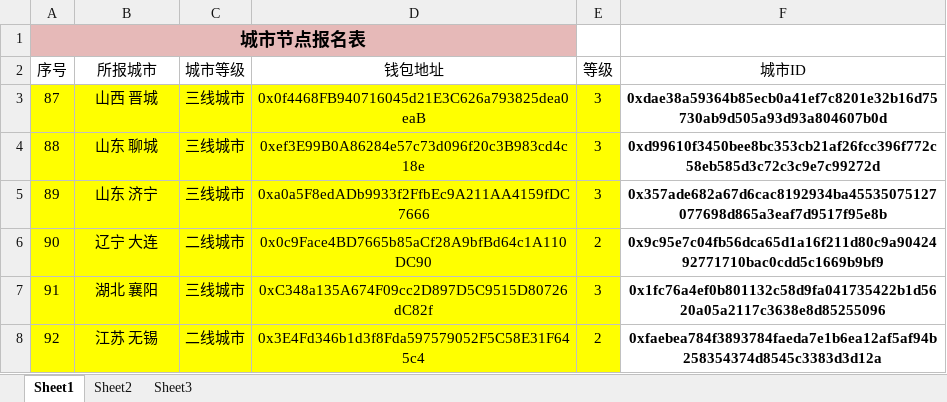
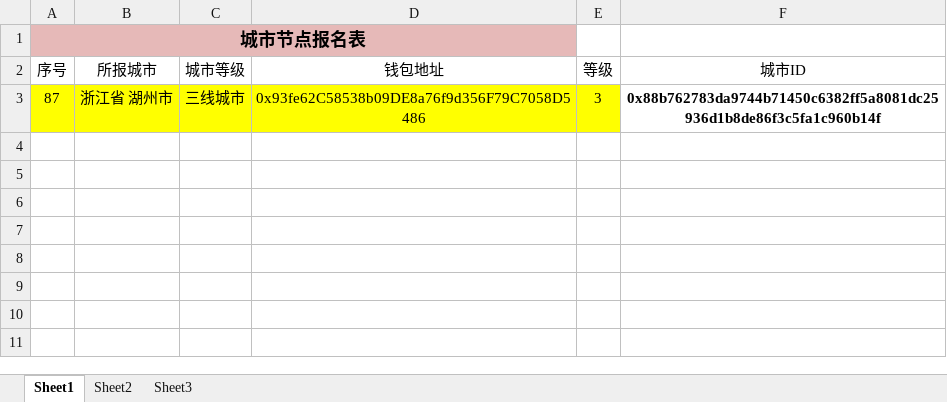
Before and after one commit to calmw/city-node, an Excel workbook: server/assets/城市节点报名表合肥.xlsx, sheet Sheet1, drawn as a sheet; values as stored, in another font and other column widths than the file's, no borders; the diff names each change by its address in the sheet, - before the commit and + after, or states it on an @@ line.

```diff
--- a/server/assets/城市节点报名表合肥.xlsx (sheet Sheet1)
+++ b/server/assets/城市节点报名表合肥.xlsx (sheet Sheet1)
-B3 (所报城市): 山西 晋城
+B3 (所报城市): 浙江省 湖州市
-D3 (钱包地址): 0x0f4468FB940716045d21E3C626a793825dea0eaB
+D3 (钱包地址): 0x93fe62C58538b09DE8a76f9d356F79C7058D5486
-F3 (城市ID): 0xdae38a59364b85ecb0a41ef7c8201e32b16d75730ab9d505a93d93a804607b0d
+F3 (城市ID): 0x88b762783da9744b71450c6382ff5a8081dc25936d1b8de86f3c5fa1c960b14f
-row 4: 88 | 山东 聊城 | 三线城市 | 0xef3E99B0A86284e57c73d096f20c3B983cd4c18e | 3 | 0xd99610f3450bee8bc353cb21af26fcc396f772c58eb585d3c72c3c9e7c99272d
-row 5: 89 | 山东 济宁 | 三线城市 | 0xa0a5F8edADb9933f2FfbEc9A211AA4159fDC7666 | 3 | 0x357ade682a67d6cac8192934ba45535075127077698d865a3eaf7d9517f95e8b
-row 6: 90 | 辽宁 大连 | 二线城市 | 0x0c9Face4BD7665b85aCf28A9bfBd64c1A110DC90 | 2 | 0x9c95e7c04fb56dca65d1a16f211d80c9a9042492771710bac0cdd5c1669b9bf9
-row 7: 91 | 湖北 襄阳 | 三线城市 | 0xC348a135A674F09cc2D897D5C9515D80726dC82f | 3 | 0x1fc76a4ef0b801132c58d9fa041735422b1d5620a05a2117c3638e8d85255096
-row 8: 92 | 江苏 无锡 | 二线城市 | 0x3E4Fd346b1d3f8Fda597579052F5C58E31F645c4 | 2 | 0xfaebea784f3893784faeda7e1b6ea12af5af94b258354374d8545c3383d3d12a
```
Also changed, not shown: server/assets/城市先锋-用户信息.xlsx, 10 other files.
